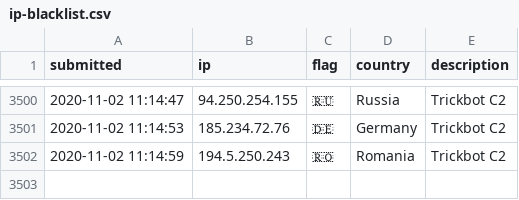
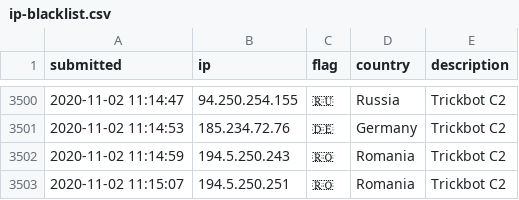
Before and after one commit to l-perrone/IoC, a CSV file: ip-blacklist.csv, drawn as a sheet; only a part is shown, gaps mark what is left out.

Commit message:
New IoC pushed.

```diff
--- a/ip-blacklist.csv
+++ b/ip-blacklist.csv
@@ -3502 +3502,2 @@ submitted, ip, flag, country, description
 2020-11-02 11:14:59, 194.5.250.243, 🇷🇴, Romania, Trickbot C2
+2020-11-02 11:15:07, 194.5.250.251, 🇷🇴, Romania, Trickbot C2
```
